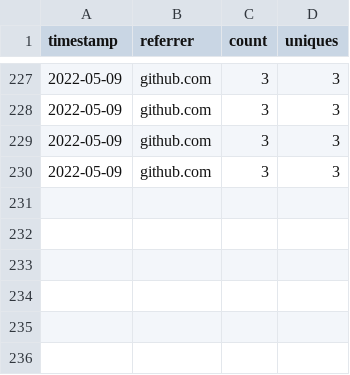
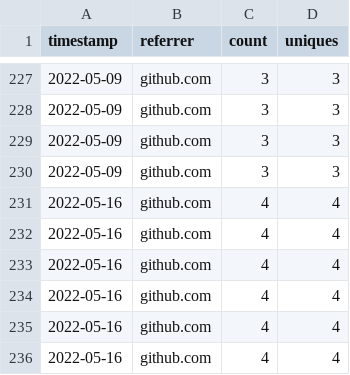
Before and after one commit to MinCiencia/Politicas, a CSV file: input/Traffic/referrers.csv, drawn as a sheet; only a part is shown, gaps mark what is left out.

```diff
--- a/input/Traffic/referrers.csv
+++ b/input/Traffic/referrers.csv
@@ -230 +230,7 @@ timestamp,referrer,count,uniques
 2022-05-09,github.com,3,3
+2022-05-16,github.com,4,4
+2022-05-16,github.com,4,4
+2022-05-16,github.com,4,4
+2022-05-16,github.com,4,4
+2022-05-16,github.com,4,4
+2022-05-16,github.com,4,4
```
Also changed, not shown: input/Traffic/clones.csv, input/Traffic/popular.csv, 3 other files.
